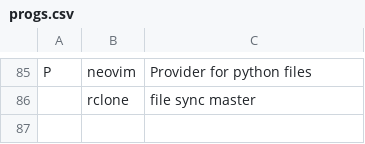
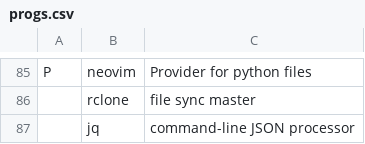
Before and after one commit to shubmehetre/LARBS, a CSV file: progs.csv, drawn as a sheet; only a part is shown, gaps mark what is left out.

Commit message:
added jq for ytfzf

```diff
--- a/progs.csv
+++ b/progs.csv
@@ -86 +86,2 @@ P,neovim,"Provider for python files"
 ,rclone,"file sync master"
+,jq,"command-line JSON processor"
```
